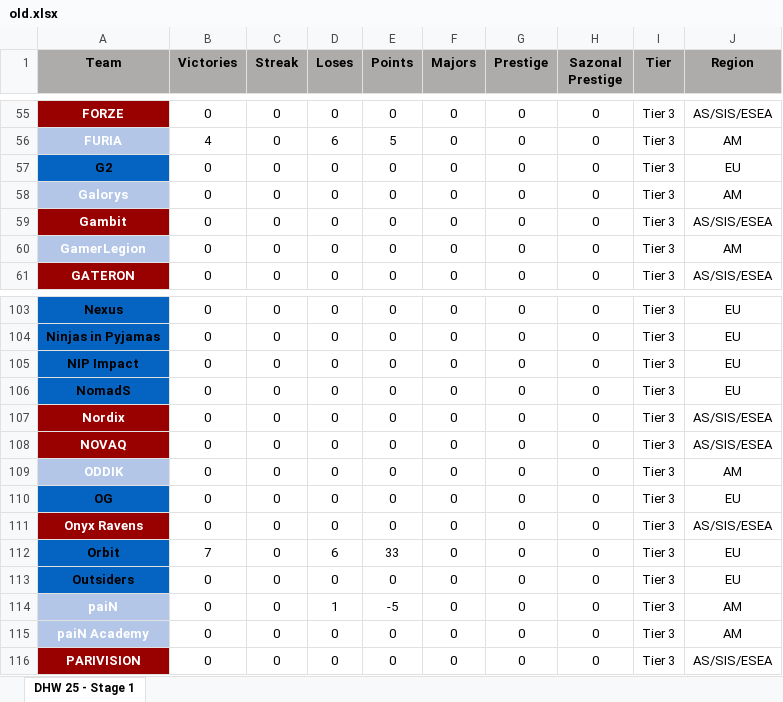
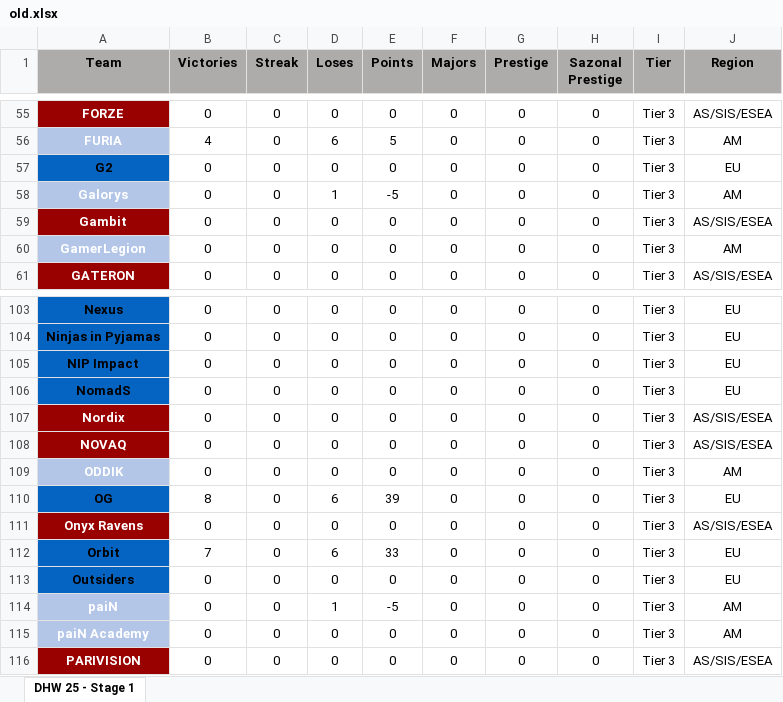
Before and after one commit to johncbraga/cs-tools, an Excel workbook: file/old.xlsx, sheet DHW 25 - Stage 1, drawn as a sheet; only a part is shown, gaps mark what is left out; values as stored, in another font and other column widths than the file's, no borders; charts and pictures not drawn; the diff names each change by its address in the sheet, - before the commit and + after, or states it on an @@ line.

```diff
--- a/file/old.xlsx (sheet DHW 25 - Stage 1)
+++ b/file/old.xlsx (sheet DHW 25 - Stage 1)
-D58 (Loses): 0
+D58 (Loses): 1
-E58 (Points): 0
+E58 (Points): -5
-B110 (Victories): 0
+B110 (Victories): 8
-D110 (Loses): 0
+D110 (Loses): 6
-E110 (Points): 0
+E110 (Points): 39
```
Also changed, not shown: charts or pictures, file/ranking.xlsx, 1 other file.
